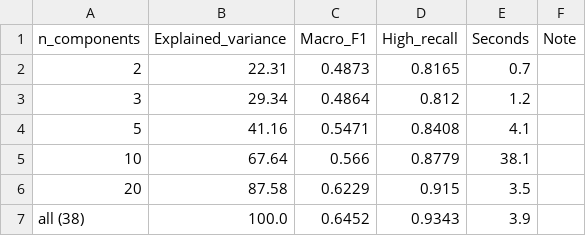
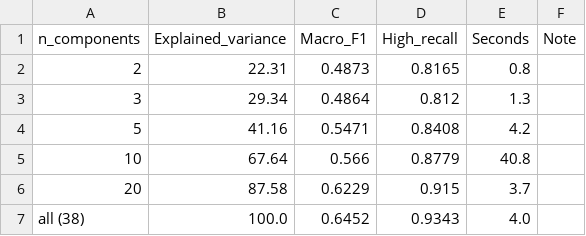
Before and after one commit to carlostasi/ML_project, a CSV file: results_notebook/pca_knn_sweep.csv, drawn as a sheet.

Commit message:
Add new PCA_KNN sweep results and auto writing of hyperparams

```diff
--- a/results_notebook/pca_knn_sweep.csv
+++ b/results_notebook/pca_knn_sweep.csv
@@ -1,7 +1,7 @@
 n_components,Explained_variance,Macro_F1,High_recall,Seconds,Note
-2,22.31,0.4873,0.8165,0.7,
-3,29.34,0.4864,0.812,1.2,
-5,41.16,0.5471,0.8408,4.1,
-10,67.64,0.566,0.8779,38.1,
-20,87.58,0.6229,0.915,3.5,
-all (38),100.0,0.6452,0.9343,3.9,
+2,22.31,0.4873,0.8165,0.8,
+3,29.34,0.4864,0.812,1.3,
+5,41.16,0.5471,0.8408,4.2,
+10,67.64,0.566,0.8779,40.8,
+20,87.58,0.6229,0.915,3.7,
+all (38),100.0,0.6452,0.9343,4.0,
```
Also changed, not shown: 2 other files.
